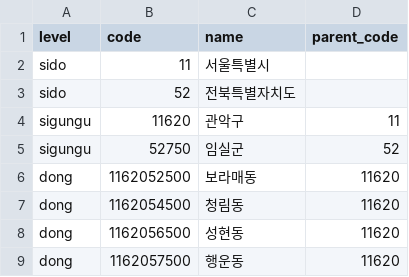
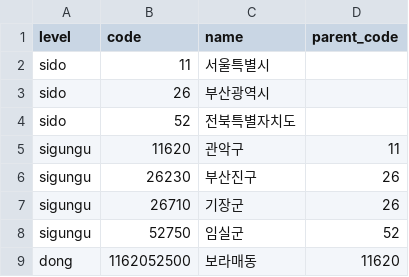
Before and after one commit to Daullim/daullim, a CSV file: backend/src/main/resources/regions.csv, drawn as a sheet; only a part is shown; the shorter side is filled out with more unchanged rows; the diff covers the shown part only.

```diff
--- a/backend/src/main/resources/regions.csv
+++ b/backend/src/main/resources/regions.csv
@@ -2,4 +2,7 @@ level,code,name,parent_code
 sido,11,서울특별시,
+sido,26,부산광역시,
 sido,52,전북특별자치도,
 sigungu,11620,관악구,11
+sigungu,26230,부산진구,26
+sigungu,26710,기장군,26
 sigungu,52750,임실군,52
```
Also changed, not shown: 25 added rows elsewhere in this file, 8 other files.
